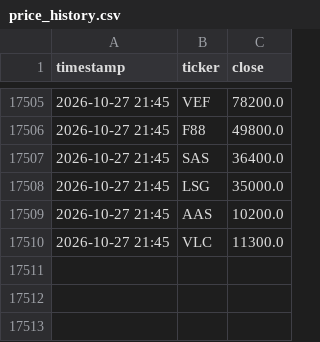
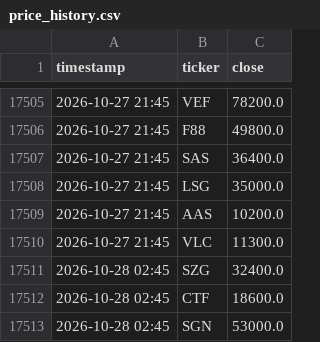
Before and after one commit to tuongphanbase/vn-stock-price-emailer, a CSV file: price_history.csv, drawn as a sheet; only a part is shown, gaps mark what is left out; the diff names each change by its address in the sheet, - before the commit and + after, or states it on an @@ line.

```diff
--- a/price_history.csv
+++ b/price_history.csv
+row 17511: 2026-10-28 02:45 | SZG | 32400.0
+row 17512: 2026-10-28 02:45 | CTF | 18600.0
+row 17513: 2026-10-28 02:45 | SGN | 53000.0
```
Also changed, not shown: 2 other files.
